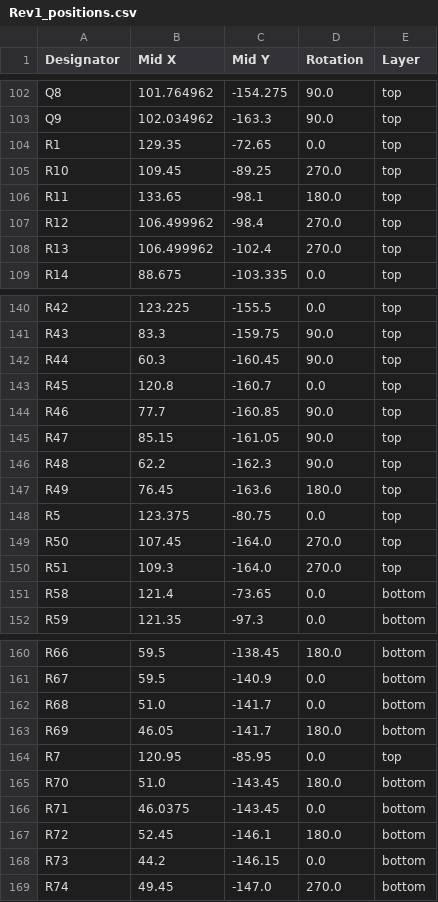
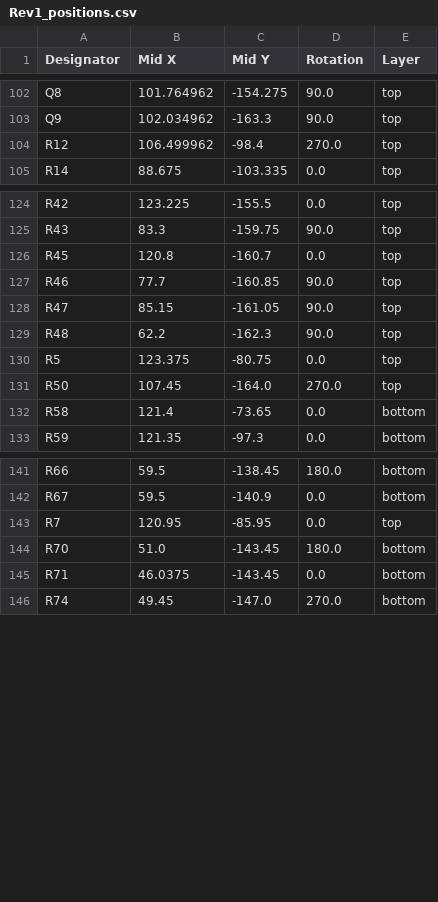
Before and after one commit to silabs-MikeY/Peltier-Cell-Driver, a CSV file: production/Rev1_positions.csv, drawn as a sheet; only a part is shown, gaps mark what is left out; the diff covers the shown part only; the diff names each change by its address in the sheet, - before the commit and + after, or states it on an @@ line.

```diff
--- a/production/Rev1_positions.csv
+++ b/production/Rev1_positions.csv
-row 104: R1 | 129.35 | -72.65 | 0.0 | top
-row 105: R10 | 109.45 | -89.25 | 270.0 | top
-row 106: R11 | 133.65 | -98.1 | 180.0 | top
-row 108: R13 | 106.499962 | -102.4 | 270.0 | top
-row 142: R44 | 60.3 | -160.45 | 90.0 | top
-row 147: R49 | 76.45 | -163.6 | 180.0 | top
-row 150: R51 | 109.3 | -164.0 | 270.0 | top
-row 162: R68 | 51.0 | -141.7 | 0.0 | bottom
-row 163: R69 | 46.05 | -141.7 | 180.0 | bottom
-row 167: R72 | 52.45 | -146.1 | 180.0 | bottom
-row 168: R73 | 44.2 | -146.15 | 0.0 | bottom
```
Also changed, not shown: 14 removed rows elsewhere in this file, production/Rev1_bom.csv, 6 other files.
